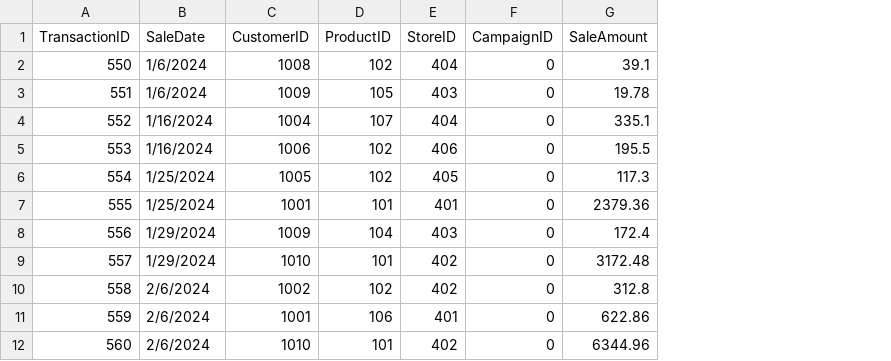
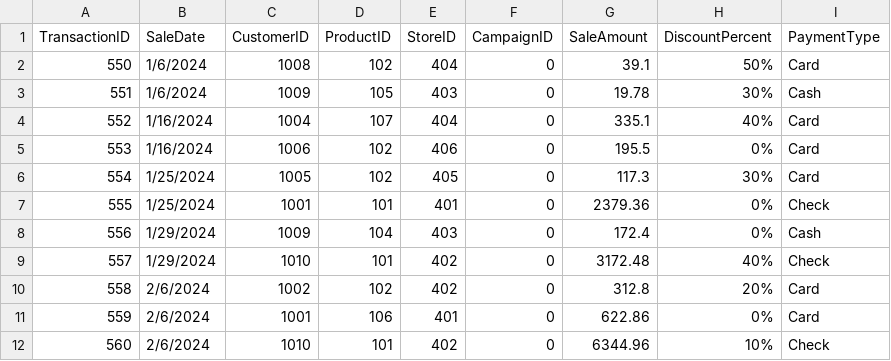
Before and after one commit to ClaytonSeabaughGH/smart-store-seabaugh, a CSV file: data/raw/sales_data.csv, drawn as a sheet; only a part is shown; the diff names each change by its address in the sheet, - before the commit and + after, or states it on an @@ line.

```diff
--- a/data/raw/sales_data.csv
+++ b/data/raw/sales_data.csv
+column H (DiscountPercent), rows 2-12: 50% | 30% | 40% | 0% | 30% | 0% | 0% | 40% | 20% | 0% | 10%
+column I (PaymentType), rows 2-12: Card | Cash | Card | Card | Card | Check | Cash | Check | Card | Card | Check
```
Also changed, not shown: data/raw/customers_data.csv, data/raw/products_data.csv.
